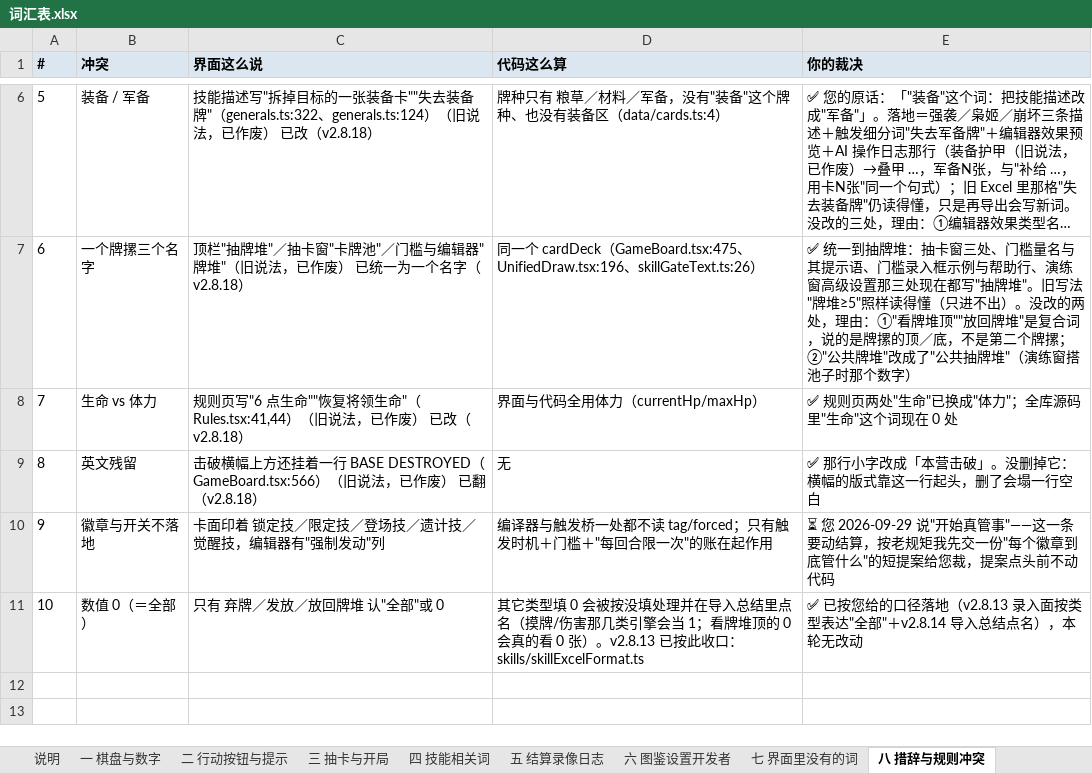
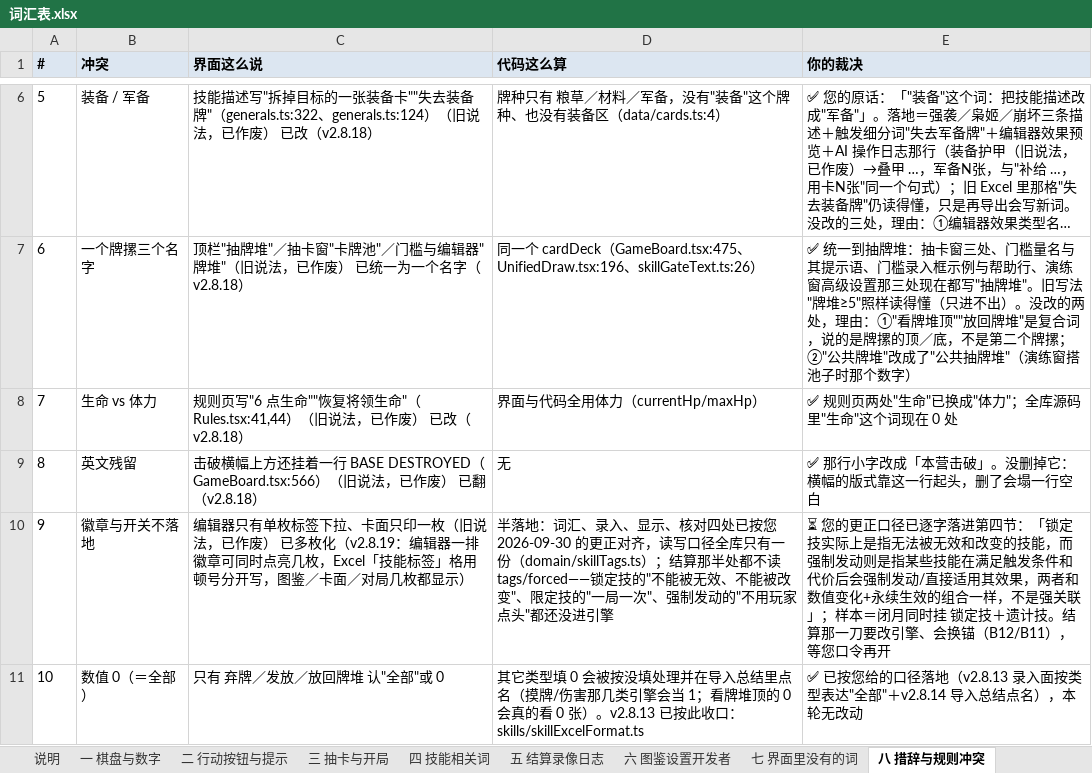
Before and after one commit to DJXD248/three-kingdoms-2.0, an Excel workbook: 词汇表.xlsx, sheet 八 措辞与规则冲突, drawn as a sheet; only a part is shown, gaps mark what is left out; long unchanged cells end in …; values as stored, in another font and other column widths than the file's, no borders; the diff names each change by its address in the sheet, - before the commit and + after, or states it on an @@ line.

Commit message:
docs: v2.8.19 登记——七面同步 + HANDOFF §12-77 七条判据 + ARCH_MAP §H9 徽章语义表与决斗三处更正／§H10 两锚复现
- HANDOFF §3 本轮条、§9 验证条（CI 先标 PENDING）、§12-77（多枚化字段的只进不出、徽章与
  开关与效果形状不得互相代偿、"真管事"为什么切两刀、核对的正当边界、两枚证人、落盘往返
  必须拦截、改口径先数代码副本）。
- ARCH_MAP §H9 新增 #43 徽章语义表（每枚徽章的运行时真话：零消费者／只有每回合账／看触发
  时机／觉醒无机制／forced 无人读）与第五轮决斗更正（效果伤害、每轮真扣血体力≤0 即被击破
  终止、不能自己和自己决斗）；§H10 补 v2.8.19 B12/B11 逐字复现记录与"刀 2 会换锚"的前置声明。
- PLAYER_GLOSSARY §四 按更正逐行改写＋新增「徽章可以同时挂几枚」一行（159→160 条），§八 第 9
  条改判半落地；`词汇表.xlsx` 重投影 30,251 字节。

```diff
--- a/词汇表.xlsx (sheet 八 措辞与规则冲突)
+++ b/词汇表.xlsx (sheet 八 措辞与规则冲突)
-C10 (界面这么说): 卡面印着 锁定技／限定技／登场技／遗计技／觉醒技，编辑器有"强制发动"列
+C10 (界面这么说): 编辑器只有单枚标签下拉、卡面只印一枚（旧说法，已作废） 已多枚化（v2.8.19：编辑器一排徽章可同时点亮几枚，Excel「技能标签」格用顿号分开写，图鉴／卡面／对局几枚都显示）
-D10 (代码这么算): 编译器与触发桥一处都不读 tag/forced；只有触发时机＋门槛＋"每回合限一次"的账在起作用
+D10 (代码这么算): 半落地：词汇、录入、显示、核对四处已按您 2026-09-30 的更正对齐，读写口径全库只有一份（domain/skillTags.ts）；结算那半处都不读 tags/forced——锁定技的"不能被无效、不能被改变"、限定技的"一局一次"、强制发动的"不用玩家点头"都还没进引擎
-E10 (你的裁决): ⏳ 您 2026-09-29 说"开始真管事"——这一条要动结算，按老规矩我先交一份"每个徽章到底管什么"的短提案给您裁，提案点头前不动代码
+E10 (你的裁决): ⏳ 您的更正口径已逐字落进第四节：「锁定技实际上是指无法被无效和改变的技能，而强制发动则是指某些技能在满足触发条件和代价后会强制发动/直接适用其效果，两者和数值变化+永续生效的组合一样，不是强关联」；样本＝闭月同时挂 锁定技＋遗计技。结算那一刀要改引擎、会换锚（B12/B11），等您口令再开
```
Also changed, not shown: sheet 四 技能相关词, sheet 说明, 8 other files.
